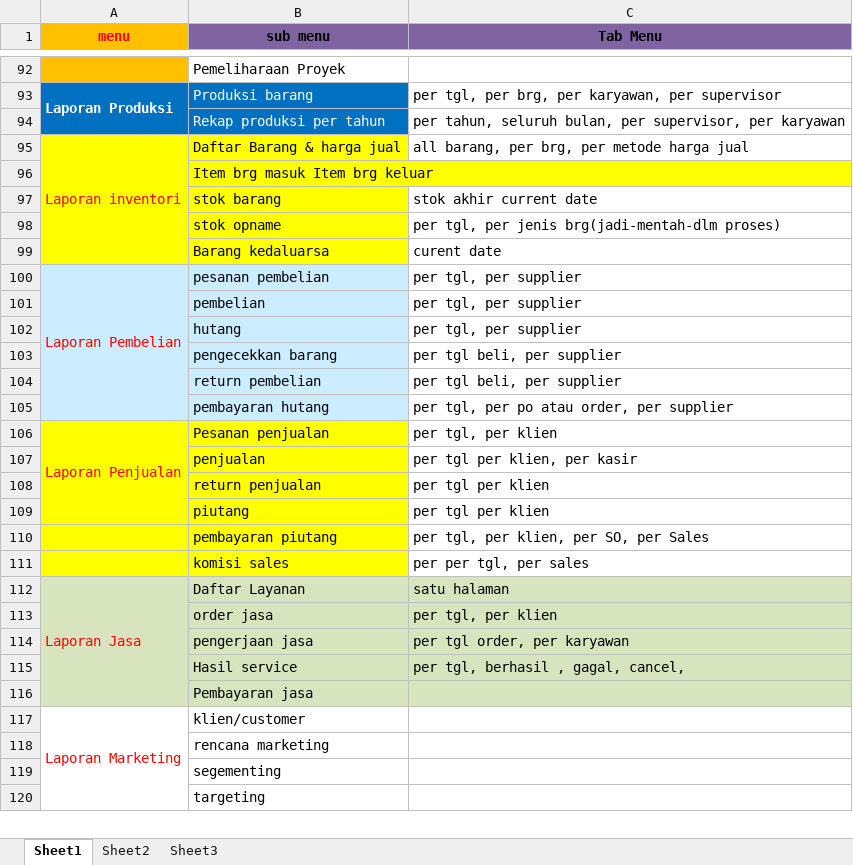
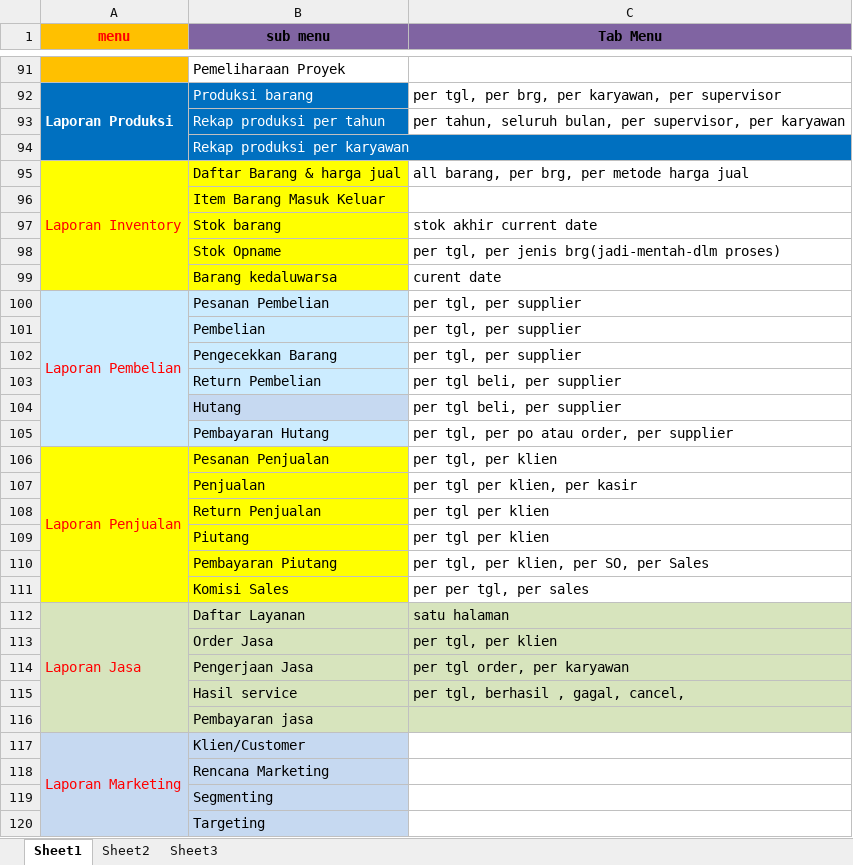
Before and after one commit to mastermanagements/New31SIM11, an Excel workbook: Documen Aturusaha/daftar menu.xlsx, sheet Sheet1, drawn as a sheet; only a part is shown, gaps mark what is left out; values as stored, in another font and other column widths than the file's, no borders; removed rows and columns are numbered as before the commit, all else as after; the diff covers the shown part only; the diff names each change by its address in the sheet, - before the commit and + after, or states it on an @@ line.

```diff
--- a/Documen Aturusaha/daftar menu.xlsx (sheet Sheet1)
+++ b/Documen Aturusaha/daftar menu.xlsx (sheet Sheet1)
+row 94:  | Rekap produksi per karyawan
-A95 (menu): Laporan inventori
+A95 (menu): Laporan Inventory
-B96 (sub menu): Item brg masuk Item brg keluar
+B96 (sub menu): Item Barang Masuk Keluar
-B97 (sub menu): stok barang
+B97 (sub menu): Stok barang
-B98 (sub menu): stok opname
+B98 (sub menu): Stok Opname
-B99 (sub menu): Barang kedaluarsa
+B99 (sub menu): Barang kedaluwarsa
-B100 (sub menu): pesanan pembelian
+B100 (sub menu): Pesanan Pembelian
-B101 (sub menu): pembelian
+B101 (sub menu): Pembelian
-row 102:  | hutang | per tgl, per supplier
-B102 (sub menu): pengecekkan barang
+B102 (sub menu): Pengecekkan Barang
-C102 (Tab Menu): per tgl beli, per supplier
+C102 (Tab Menu): per tgl, per supplier
-B103 (sub menu): return pembelian
+B103 (sub menu): Return Pembelian
+row 104:  | Hutang | per tgl beli, per supplier
-B105 (sub menu): pembayaran hutang
+B105 (sub menu): Pembayaran Hutang
-A106:A109 merged
+A106:A111 merged
-B106 (sub menu): Pesanan penjualan
+B106 (sub menu): Pesanan Penjualan
-B107 (sub menu): penjualan
+B107 (sub menu): Penjualan
-B108 (sub menu): return penjualan
+B108 (sub menu): Return Penjualan
-B109 (sub menu): piutang
+B109 (sub menu): Piutang
-B110 (sub menu): pembayaran piutang
+B110 (sub menu): Pembayaran Piutang
-B111 (sub menu): komisi sales
+B111 (sub menu): Komisi Sales
-B113 (sub menu): order jasa
+B113 (sub menu): Order Jasa
-B114 (sub menu): pengerjaan jasa
+B114 (sub menu): Pengerjaan Jasa
-A117:B120 fill: none
+A117:B120 fill: #C6D9F1
-B117 (sub menu): klien/customer
+B117 (sub menu): Klien/Customer
-B118 (sub menu): rencana marketing
+B118 (sub menu): Rencana Marketing
-B119 (sub menu): segementing
+B119 (sub menu): Segmenting
-B120 (sub menu): targeting
+B120 (sub menu): Targeting
```
Also changed, not shown: 16 added rows, 9 removed rows, 16 edited cells, cell formats and merged cells elsewhere in this sheet, 7 other files.
